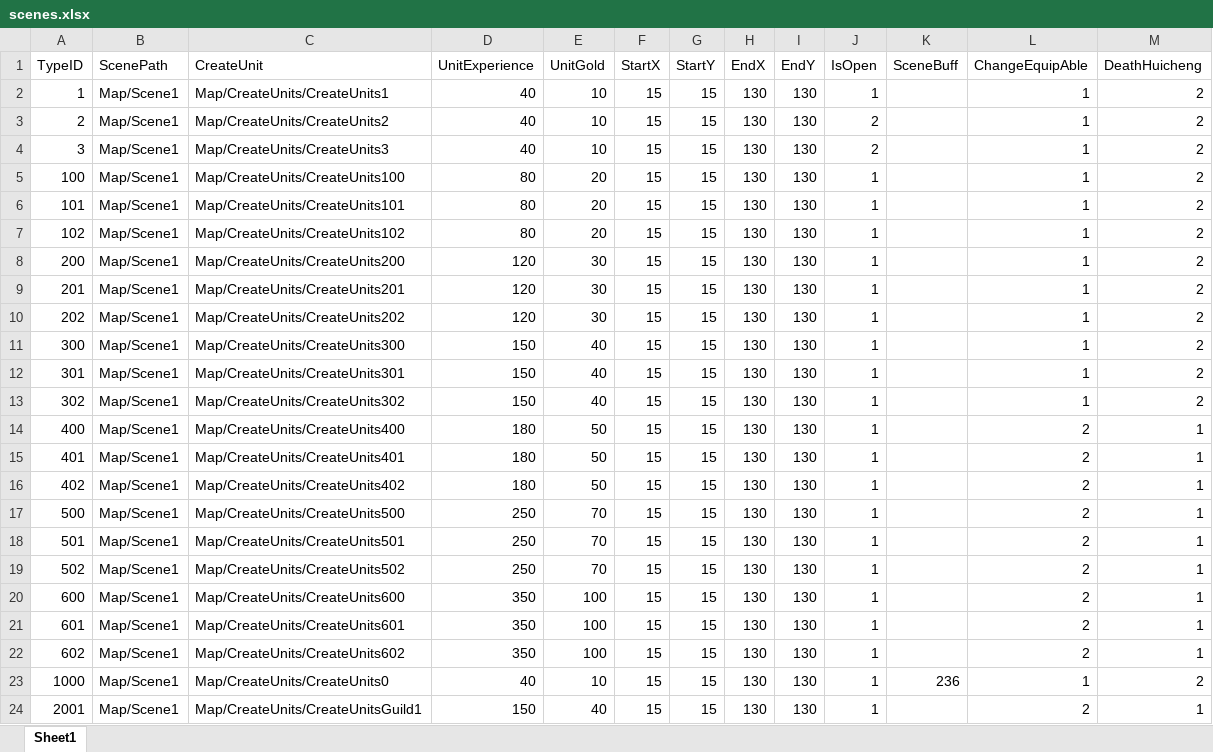
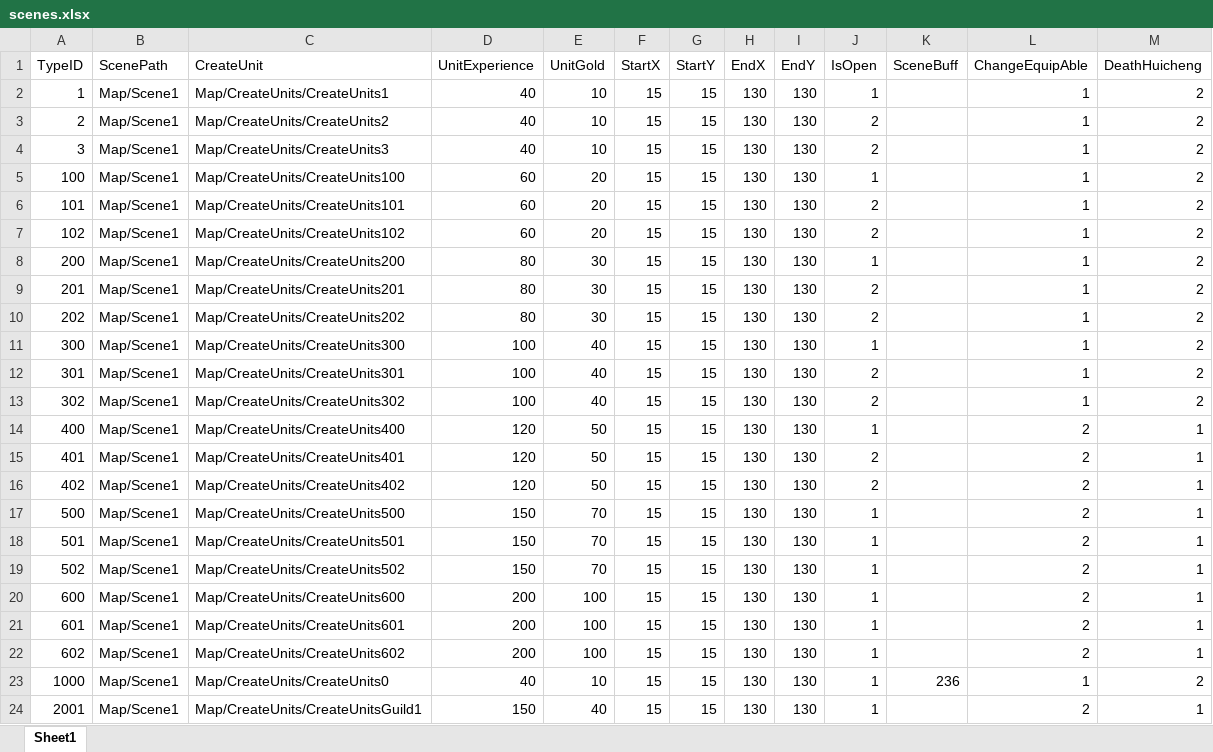
Before and after one commit to idtek/dotanet, an Excel workbook: bin/conf/scenes.xlsx, sheet Sheet1, drawn as a sheet; only a part is shown; values as stored, in another font and other column widths than the file's, no borders; the diff names each change by its address in the sheet, - before the commit and + after, or states it on an @@ line.

```diff
--- a/bin/conf/scenes.xlsx (sheet Sheet1)
+++ b/bin/conf/scenes.xlsx (sheet Sheet1)
-D5:D7 (UnitExperience): 80
+D5:D7 (UnitExperience): 60
-J6:J7 (IsOpen): 1
+J6:J7 (IsOpen): 2
-D8:D10 (UnitExperience): 120
+D8:D10 (UnitExperience): 80
-J9:J10 (IsOpen): 1
+J9:J10 (IsOpen): 2
-D11:D13 (UnitExperience): 150
+D11:D13 (UnitExperience): 100
-J12:J13 (IsOpen): 1
+J12:J13 (IsOpen): 2
-D14:D16 (UnitExperience): 180
+D14:D16 (UnitExperience): 120
-J15:J16 (IsOpen): 1
+J15:J16 (IsOpen): 2
-D17:D19 (UnitExperience): 250
+D17:D19 (UnitExperience): 150
-D20:D22 (UnitExperience): 350
+D20:D22 (UnitExperience): 200
```
Also changed, not shown: bin/conf/level.xlsx, bin/conf/skills.xlsx, 2 other files.
